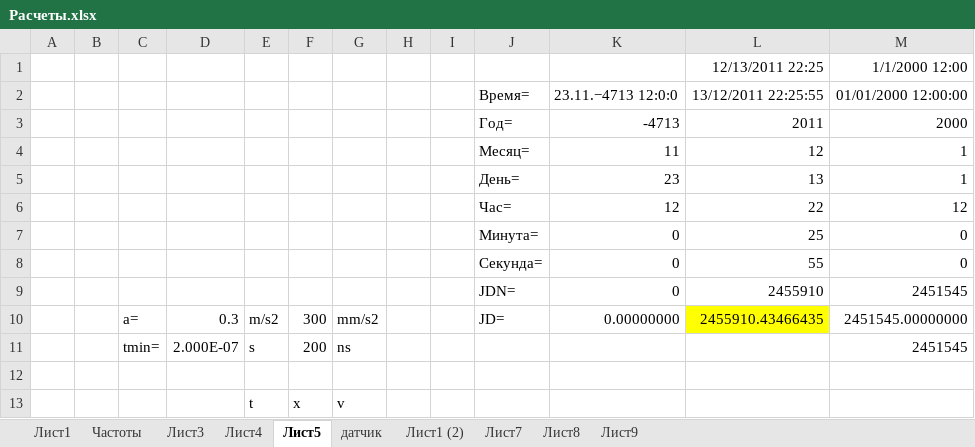
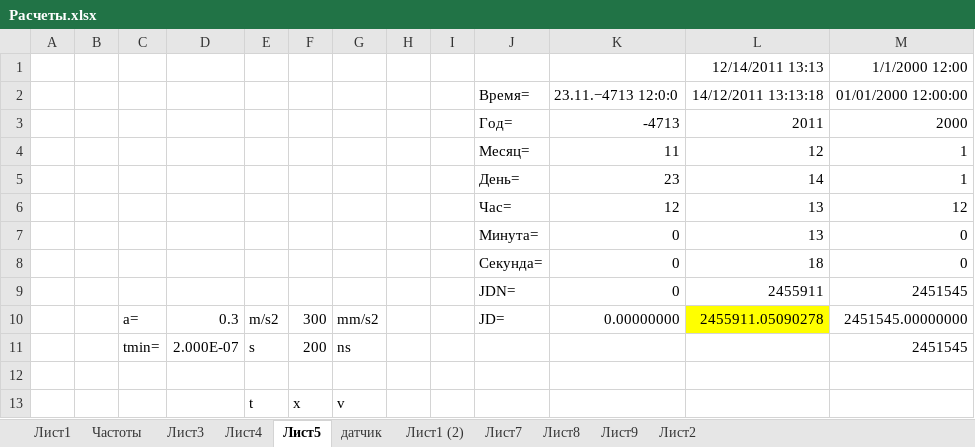
Before and after one commit to sercankuslu/astromonty, an Excel workbook: Расчеты.xlsx, sheet Лист5, drawn as a sheet; values as stored, in another font and other column widths than the file's, no borders; the diff names each change by its address in the sheet, - before the commit and + after, or states it on an @@ line.

```diff
--- a/Расчеты.xlsx (sheet Лист5)
+++ b/Расчеты.xlsx (sheet Лист5)
+sheet tab: Лист2
-L1: 12/13/2011 22:25
+L1: 12/14/2011 13:13
-L2: 13/12/2011 22:25:55
+L2: 14/12/2011 13:13:18
-L5: 13
+L5: 14
-L6: 22
+L6: 13
-L7: 25
+L7: 13
-L8: 55
+L8: 18
-L9: 2455910
+L9: 2455911
-L10: 2455910.43466435
+L10: 2455911.05090278
```
Also changed, not shown: sheet Лист8, charts or pictures.
